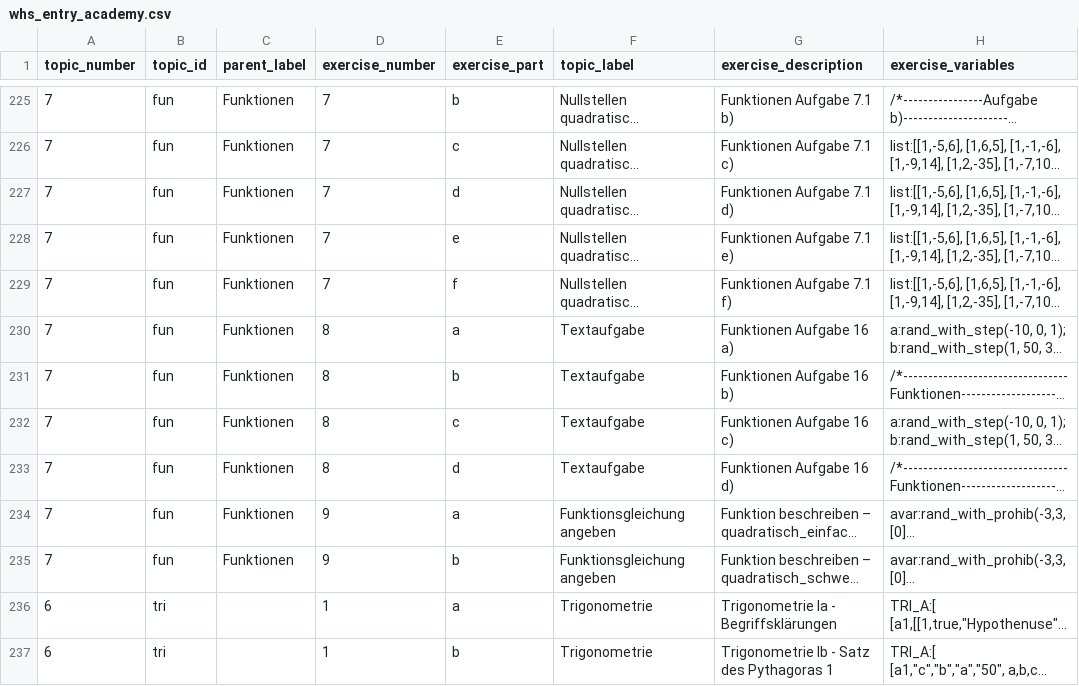
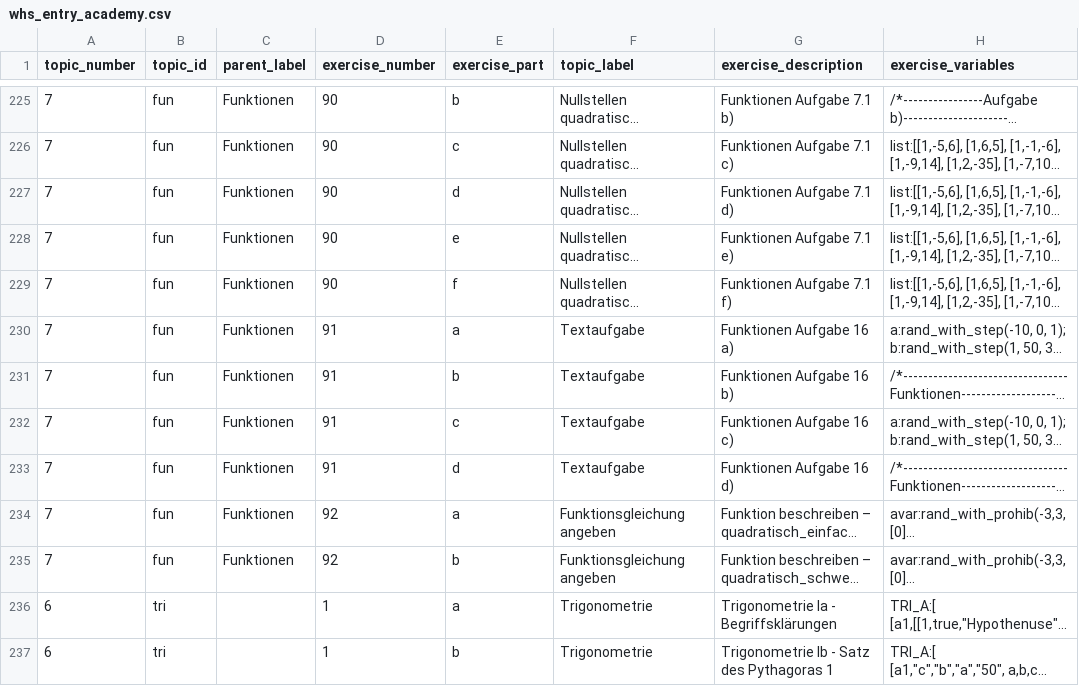
Before and after one commit to MalteNeugebauer/pymoodlequizlib, a CSV file: exercises/whs_entry_academy.csv, drawn as a sheet; only a part is shown, gaps mark what is left out; long unchanged cells end in …; the diff covers the shown part only; the diff names each change by its address in the sheet, - before the commit and + after, or states it on an @@ line.

Commit message:
Fixed bad ordering of function exercises.

```diff
--- a/exercises/whs_entry_academy.csv
+++ b/exercises/whs_entry_academy.csv
-D225:D229 (exercise_number): 7
+D225:D229 (exercise_number): 90
-D230:D233 (exercise_number): 8
+D230:D233 (exercise_number): 91
-D234:D235 (exercise_number): 9
+D234:D235 (exercise_number): 92
```
Also changed, not shown: 29 edited cells elsewhere in this file.
